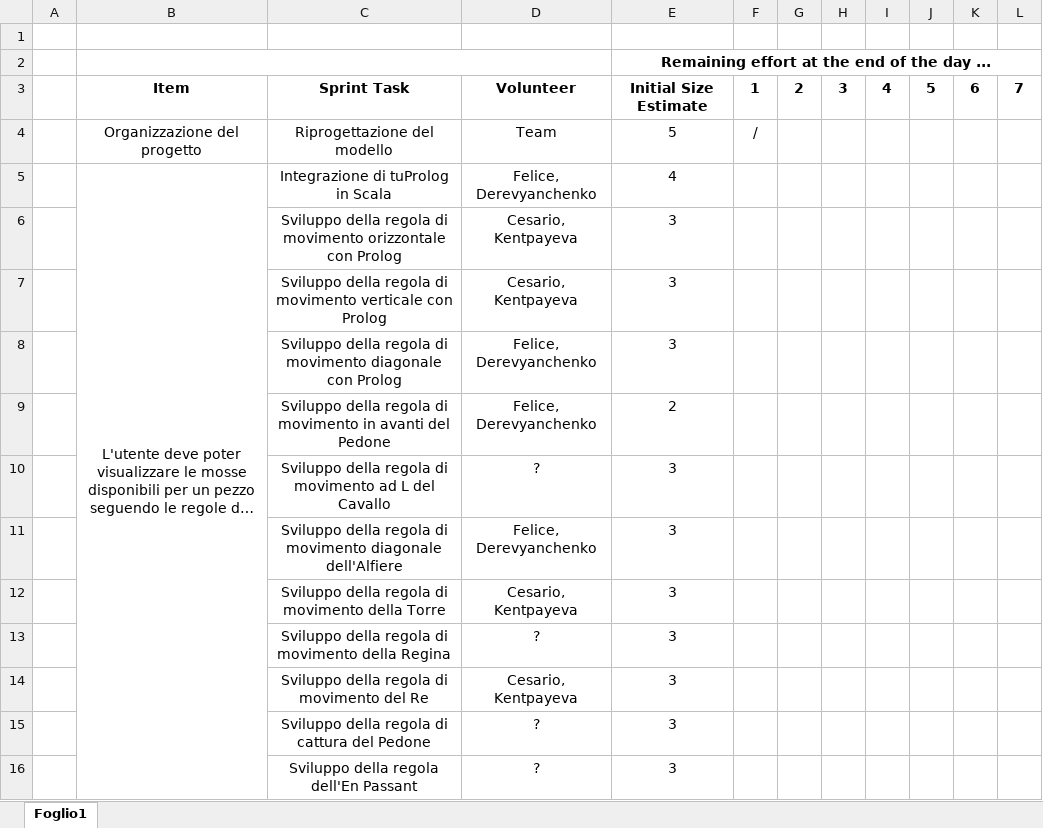
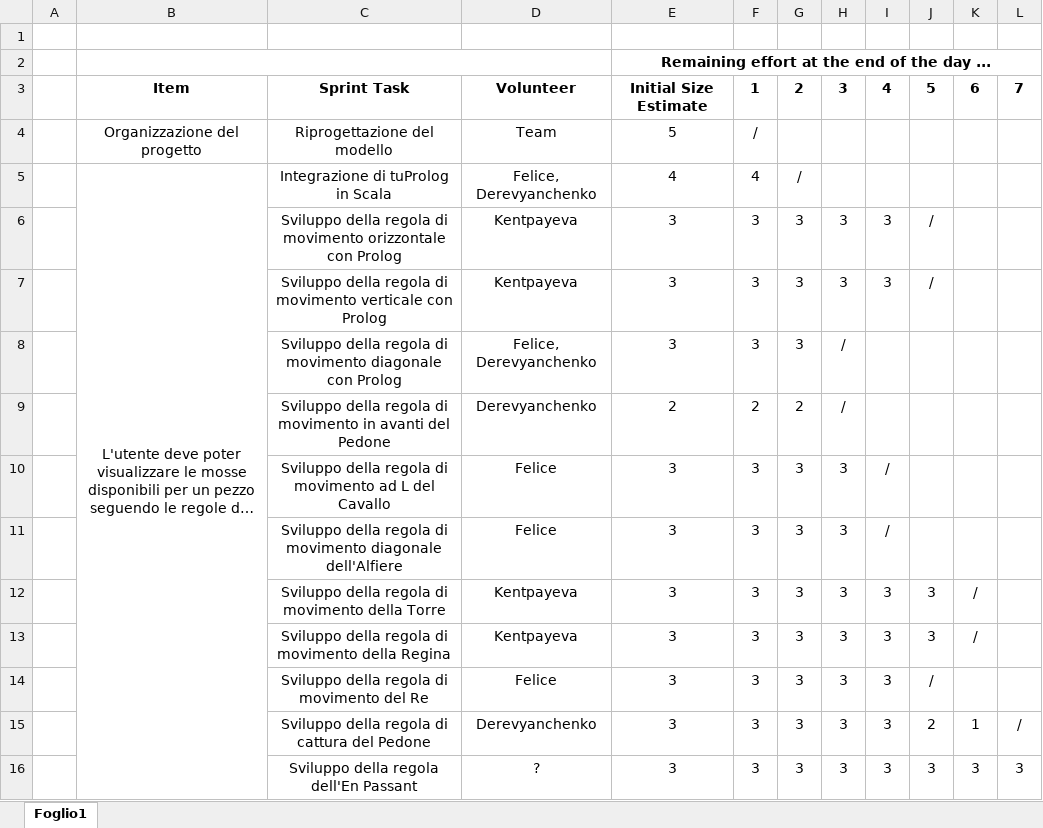
Before and after one commit to kelvin-olaiya/PPS-22-prolog-as-scalaDSL-demo, an Excel workbook: docs/process/second-sprint-backlog.xlsx, sheet Foglio1, drawn as a sheet; only a part is shown; long unchanged cells end in …; values as stored, in another font and other column widths than the file's, no borders; charts and pictures not drawn; the diff covers the shown part only; the diff names each change by its address in the sheet, - before the commit and + after, or states it on an @@ line.

Commit message:
docs: terminate second sprint

```diff
--- a/docs/process/second-sprint-backlog.xlsx (sheet Foglio1)
+++ b/docs/process/second-sprint-backlog.xlsx (sheet Foglio1)
-F5: (empty)
+F5: 4
-G5: (empty)
+G5: /
-D6:D7: Cesario, Kentpayeva
+D6:D7: Kentpayeva
-F6:F8: (empty)
+F6:F8: 3
-G6:G8: (empty)
+G6:G8: 3
-H6:H7: (empty)
+H6:H7: 3
-I6:I7: (empty)
+I6:I7: 3
-J6:J7: (empty)
+J6:J7: /
-H8:H9: (empty)
+H8:H9: /
-D9: Felice, Derevyanchenko
+D9: Derevyanchenko
-F9: (empty)
+F9: 2
-G9: (empty)
+G9: 2
-D10: ?
+D10: Felice
-F10:F16: (empty)
+F10:F16: 3
-G10:G16: (empty)
+G10:G16: 3
-H10:H16: (empty)
+H10:H16: 3
-I10:I11: (empty)
+I10:I11: /
-D11: Felice, Derevyanchenko
+D11: Felice
-D12: Cesario, Kentpayeva
+D12: Kentpayeva
-I12:I16: (empty)
+I12:I16: 3
-J12:J13: (empty)
+J12:J13: 3
-K12:K13: (empty)
+K12:K13: /
-D13: ?
+D13: Kentpayeva
-D14: Cesario, Kentpayeva
+D14: Felice
-J14: (empty)
+J14: /
-D15: ?
+D15: Derevyanchenko
-J15: (empty)
+J15: 2
-K15: (empty)
+K15: 1
-L15: (empty)
+L15: /
-J16: (empty)
+J16: 3
-K16: (empty)
+K16: 3
-L16: (empty)
+L16: 3
```
Also changed, not shown: 46 edited cells elsewhere in this sheet, 1 other file.
